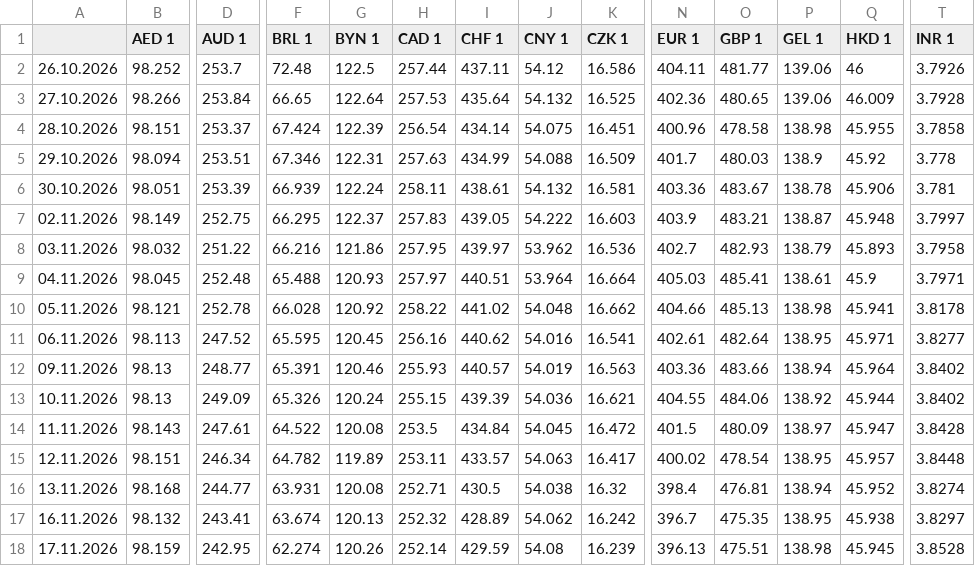
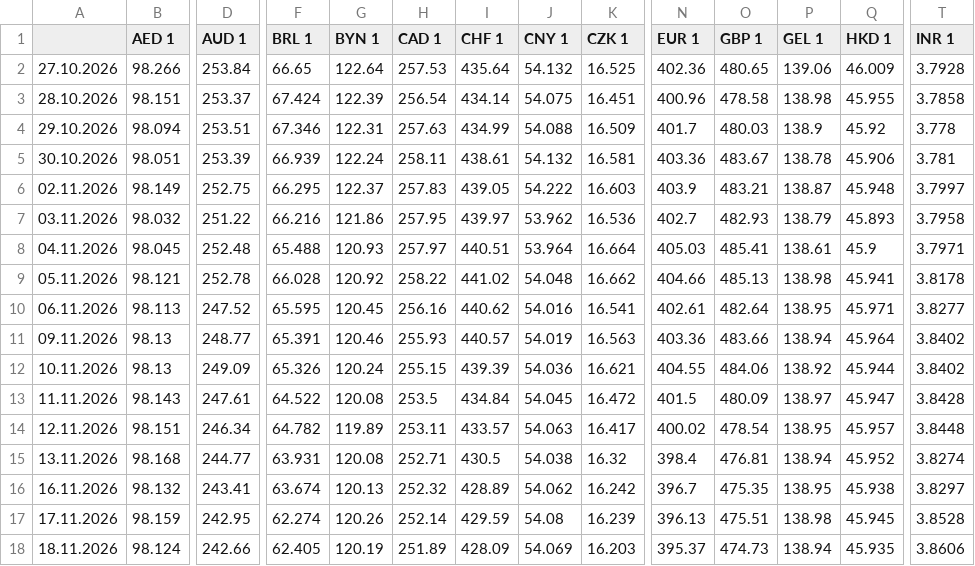
Before and after one commit to xobotun/exchange-rates, a CSV file: raw/cba/2026/export.csv, drawn as a sheet; only a part is shown, gaps mark what is left out; removed rows and columns are numbered as before the commit, all else as after; rows hold the shown columns only; the diff names each change by its address in the sheet, - before the commit and + after, or states it on an @@ line.

```diff
--- a/raw/cba/2026/export.csv
+++ b/raw/cba/2026/export.csv
-row 2: 26.10.2026 | 98.252 | 253.7 | 72.48 | 122.5 | 257.44 | 437.11 | 54.12 | 16.586 | 404.11 | 481.77 | 139.06 | 46 | 3.7926
+row 18: 18.11.2026 | 98.124 | 242.66 | 62.405 | 120.19 | 251.89 | 428.09 | 54.069 | 16.203 | 395.37 | 474.73 | 138.94 | 45.935 | 3.8606
```
Also changed, not shown: 8 other files.
